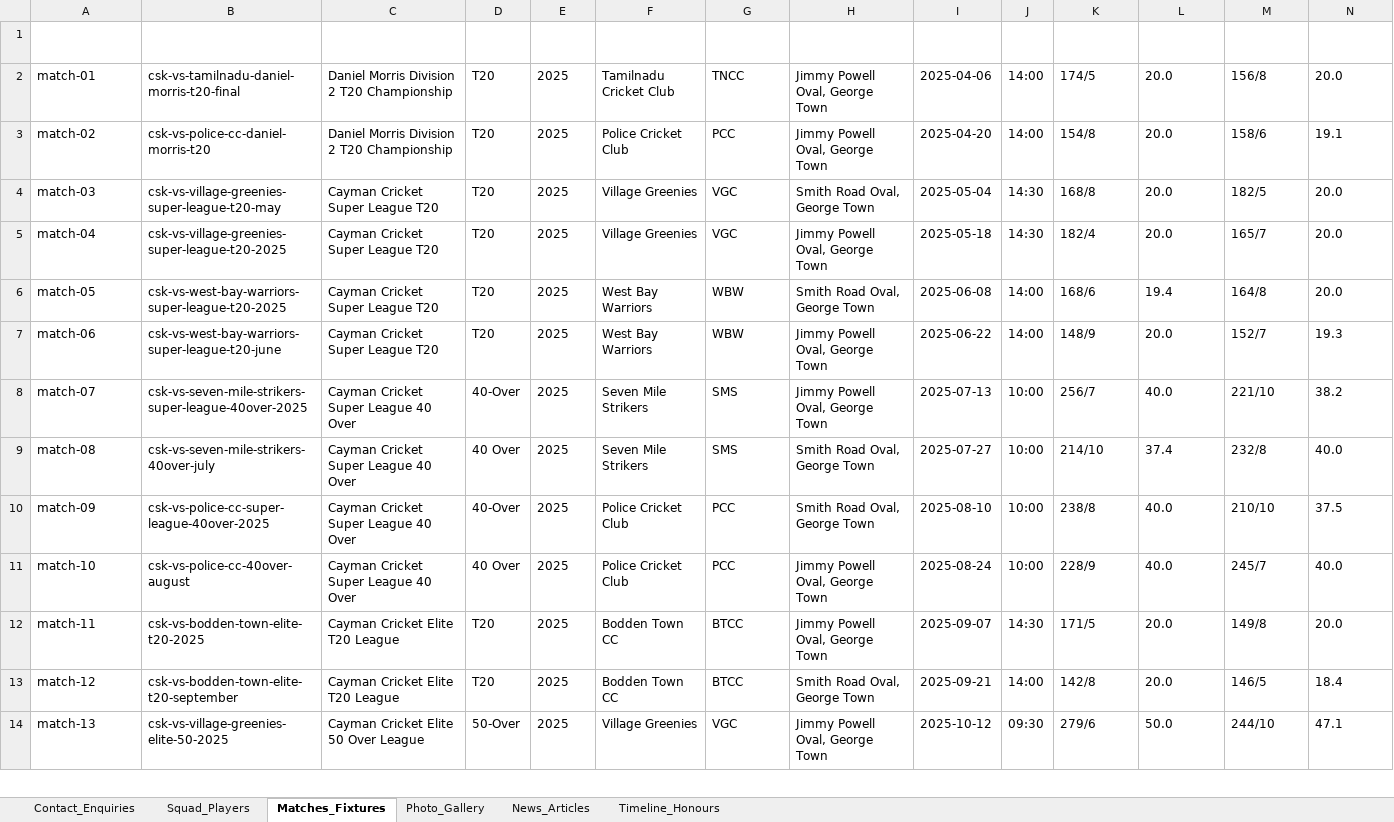
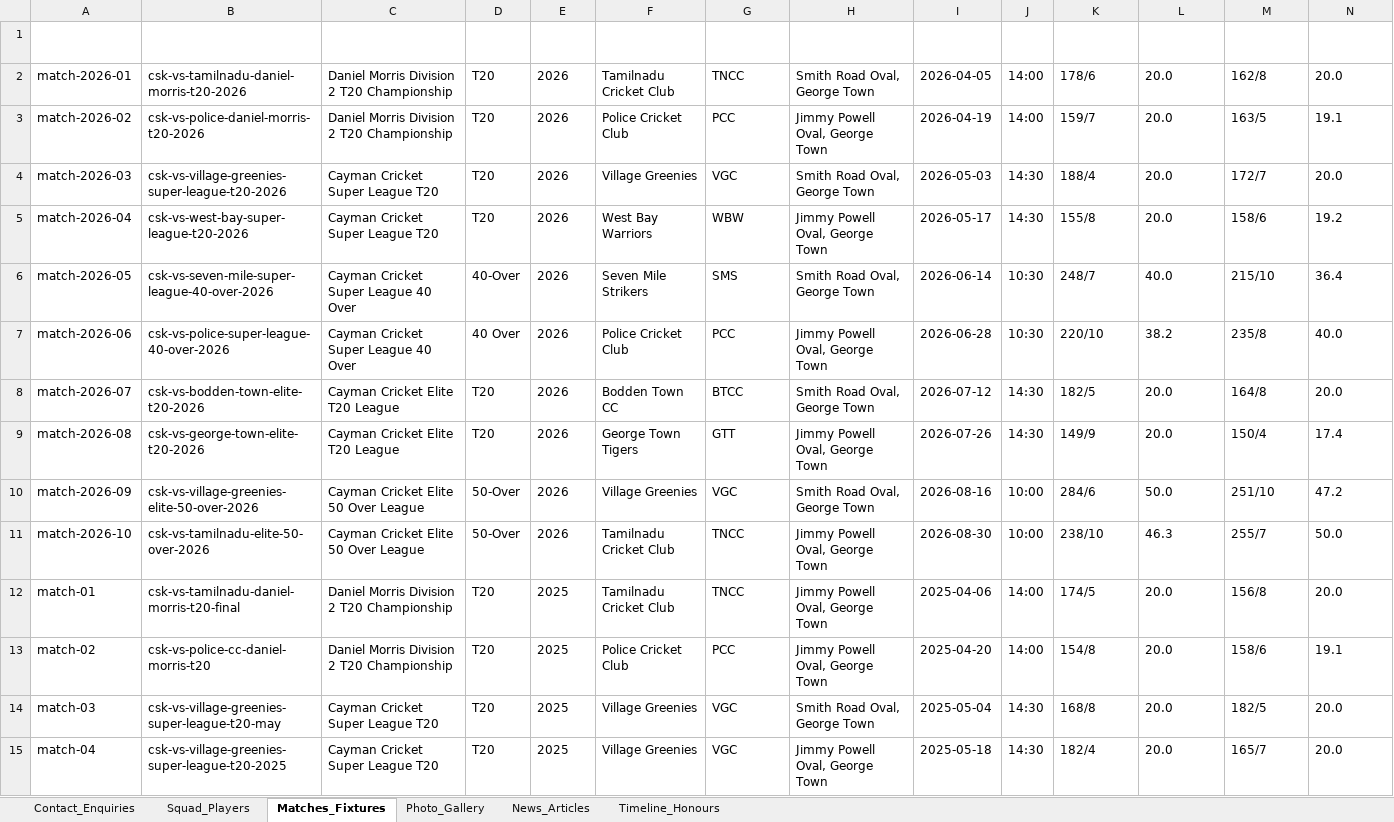
Before and after one commit to Sahitya0805/CAYMAN, an Excel workbook: exports/Cayman_Super_Kings_Complete_Database.xlsx, sheet Matches_Fixtures, drawn as a sheet; only a part is shown; the shorter side is filled out with more unchanged rows; values as stored, in another font and other column widths than the file's, no borders; rows hold the shown columns only; the diff covers the shown part only; the diff names each change by its address in the sheet, - before the commit and + after, or states it on an @@ line.

```diff
--- a/exports/Cayman_Super_Kings_Complete_Database.xlsx (sheet Matches_Fixtures)
+++ b/exports/Cayman_Super_Kings_Complete_Database.xlsx (sheet Matches_Fixtures)
+row 2: match-2026-01 | csk-vs-tamilnadu-daniel-morris-t20-2026 | Daniel Morris Division 2 T20 Championship | T20 | 2026 | Tamilnadu Cricket Club | TNCC | Smith Road Oval, George Town | 2026-04-05 | 14:00 | 178/6 | 20.0 | 162/8 | 20.0
+row 3: match-2026-02 | csk-vs-police-daniel-morris-t20-2026 | Daniel Morris Division 2 T20 Championship | T20 | 2026 | Police Cricket Club | PCC | Jimmy Powell Oval, George Town | 2026-04-19 | 14:00 | 159/7 | 20.0 | 163/5 | 19.1
+row 4: match-2026-03 | csk-vs-village-greenies-super-league-t20-2026 | Cayman Cricket Super League T20 | T20 | 2026 | Village Greenies | VGC | Smith Road Oval, George Town | 2026-05-03 | 14:30 | 188/4 | 20.0 | 172/7 | 20.0
+row 5: match-2026-04 | csk-vs-west-bay-super-league-t20-2026 | Cayman Cricket Super League T20 | T20 | 2026 | West Bay Warriors | WBW | Jimmy Powell Oval, George Town | 2026-05-17 | 14:30 | 155/8 | 20.0 | 158/6 | 19.2
+row 6: match-2026-05 | csk-vs-seven-mile-super-league-40-over-2026 | Cayman Cricket Super League 40 Over | 40-Over | 2026 | Seven Mile Strikers | SMS | Smith Road Oval, George Town | 2026-06-14 | 10:30 | 248/7 | 40.0 | 215/10 | 36.4
+row 7: match-2026-06 | csk-vs-police-super-league-40-over-2026 | Cayman Cricket Super League 40 Over | 40 Over | 2026 | Police Cricket Club | PCC | Jimmy Powell Oval, George Town | 2026-06-28 | 10:30 | 220/10 | 38.2 | 235/8 | 40.0
+row 8: match-2026-07 | csk-vs-bodden-town-elite-t20-2026 | Cayman Cricket Elite T20 League | T20 | 2026 | Bodden Town CC | BTCC | Smith Road Oval, George Town | 2026-07-12 | 14:30 | 182/5 | 20.0 | 164/8 | 20.0
+row 9: match-2026-08 | csk-vs-george-town-elite-t20-2026 | Cayman Cricket Elite T20 League | T20 | 2026 | George Town Tigers | GTT | Jimmy Powell Oval, George Town | 2026-07-26 | 14:30 | 149/9 | 20.0 | 150/4 | 17.4
+row 10: match-2026-09 | csk-vs-village-greenies-elite-50-over-2026 | Cayman Cricket Elite 50 Over League | 50-Over | 2026 | Village Greenies | VGC | Smith Road Oval, George Town | 2026-08-16 | 10:00 | 284/6 | 50.0 | 251/10 | 47.2
+row 11: match-2026-10 | csk-vs-tamilnadu-elite-50-over-2026 | Cayman Cricket Elite 50 Over League | 50-Over | 2026 | Tamilnadu Cricket Club | TNCC | Jimmy Powell Oval, George Town | 2026-08-30 | 10:00 | 238/10 | 46.3 | 255/7 | 50.0
```
Also changed, not shown: 9 added rows elsewhere in this sheet, sheet Squad_Players, exports/CSK_Contact_Enquiries_Database.xlsx, 2 other files.
